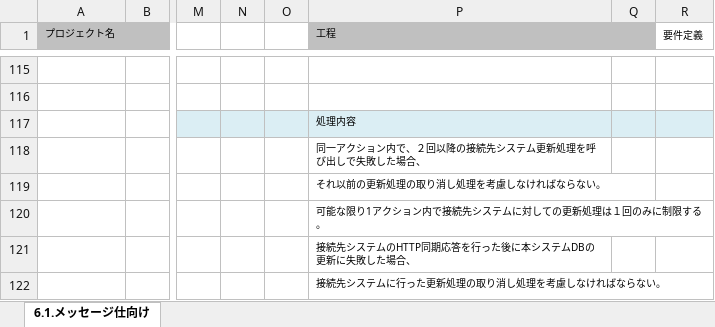
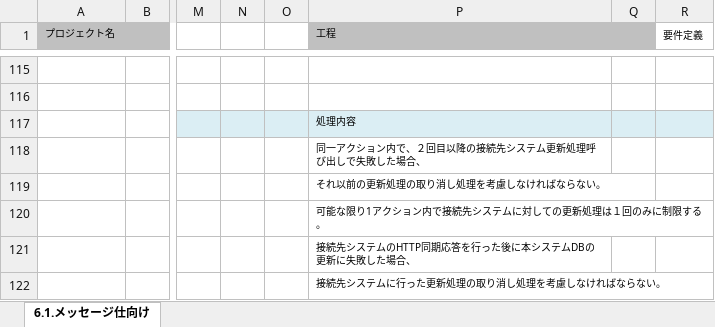
Before and after one commit to Fintan-contents/application-architecture-sample, an Excel workbook: nablarch_sample/アプリケーション方式設計書_6出力処理方式_6.1.メッセージ仕向け(REST).xlsx, sheet 6.1.メッセージ仕向け, drawn as a sheet; only a part is shown, gaps mark what is left out; values as stored, in another font and other column widths than the file's, no borders; charts and pictures not drawn; the diff names each change by its address in the sheet, - before the commit and + after, or states it on an @@ line.

Commit message:
２回以降の接続先システム更新処理を呼び出し->２回目以降の接続先システム更新処理呼び出し

```diff
--- a/nablarch_sample/アプリケーション方式設計書_6出力処理方式_6.1.メッセージ仕向け(REST).xlsx (sheet 6.1.メッセージ仕向け)
+++ b/nablarch_sample/アプリケーション方式設計書_6出力処理方式_6.1.メッセージ仕向け(REST).xlsx (sheet 6.1.メッセージ仕向け)
-P118 (工程): 同一アクション内で、２回以降の接続先システム更新処理を呼び出しで失敗した場合、
+P118 (工程): 同一アクション内で、２回目以降の接続先システム更新処理呼び出しで失敗した場合、
```
